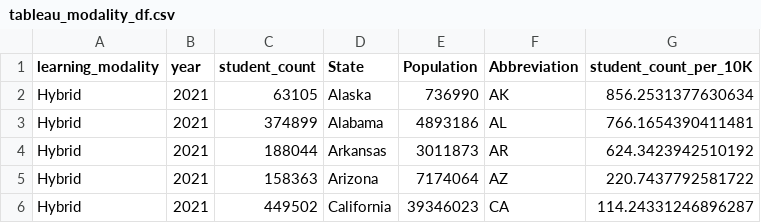
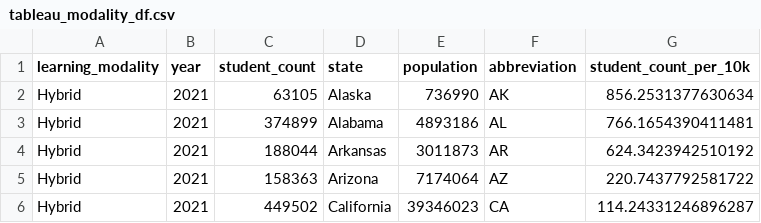
Before and after one commit to uzmabb182/Data602_Assignments, a CSV file: Final_Project_Data_602/resources/tableau_modality_df.csv, drawn as a sheet; only a part is shown.

```diff
--- a/Final_Project_Data_602/resources/tableau_modality_df.csv
+++ b/Final_Project_Data_602/resources/tableau_modality_df.csv
@@ -1,2 +1,2 @@
-learning_modality,year,student_count,State,Population,Abbreviation,student_count_per_10K
+learning_modality,year,student_count,state,population,abbreviation,student_count_per_10k
 Hybrid,2021,63105,Alaska,736990,AK,856.2531377630634
```
Also changed, not shown: 4 other files.
